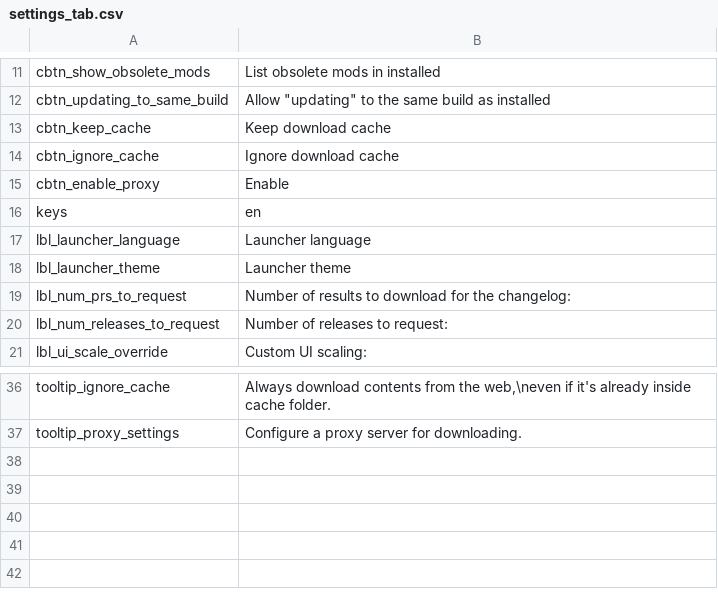
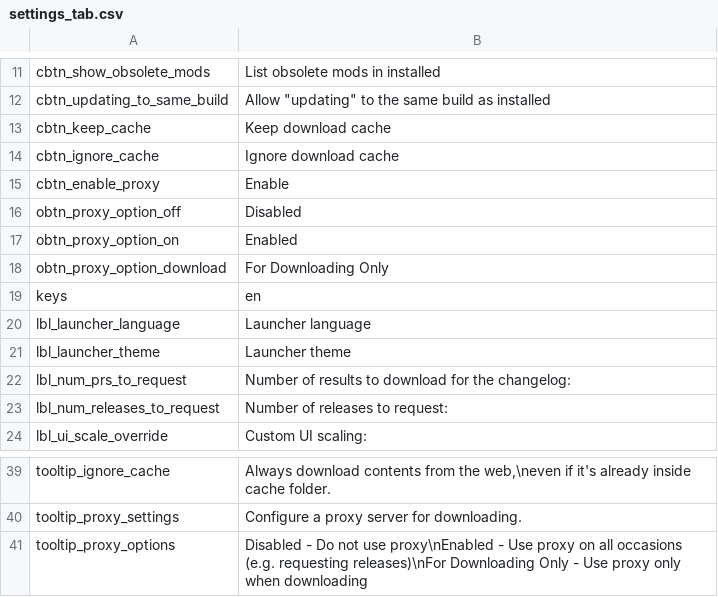
Before and after one commit to qrrk/Catapult, a CSV file: text/en/settings_tab.csv, drawn as a sheet; only a part is shown, gaps mark what is left out; the diff names each change by its address in the sheet, - before the commit and + after, or states it on an @@ line.

Commit message:
Better proxy supporting

```diff
--- a/text/en/settings_tab.csv
+++ b/text/en/settings_tab.csv
+row 16: obtn_proxy_option_off | Disabled
+row 17: obtn_proxy_option_on | Enabled
+row 18: obtn_proxy_option_download | For Downloading Only
+row 41: tooltip_proxy_options | Disabled - Do not use proxy\nEnabled - Use proxy on all occasions (e.g. requesting releases)\nFor Downloading Only - Use proxy only when downloading
```
Also changed, not shown: text/zh/settings_tab.csv, 6 other files.
